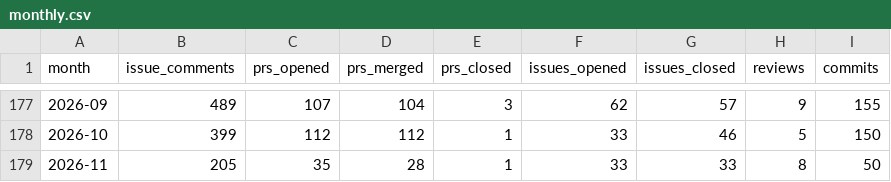
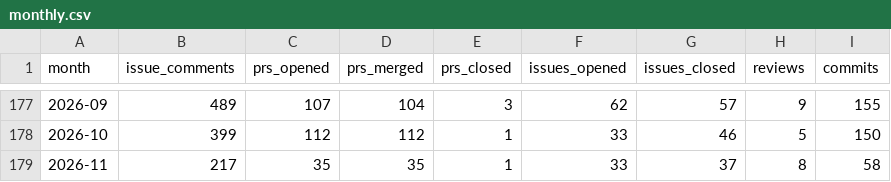
Before and after one commit to TimeToBuildBob/erik-stats, a CSV file: data/monthly.csv, drawn as a sheet; only a part is shown, gaps mark what is left out.

```diff
--- a/data/monthly.csv
+++ b/data/monthly.csv
@@ -178,2 +178,2 @@ month,issue_comments,prs_opened,prs_merged,prs_closed,issues_opened,issues_close
 2026-10,399,112,112,1,33,46,5,150
-2026-11,205,35,28,1,33,33,8,50
+2026-11,217,35,35,1,33,37,8,58
```
Also changed, not shown: 2 other files.
